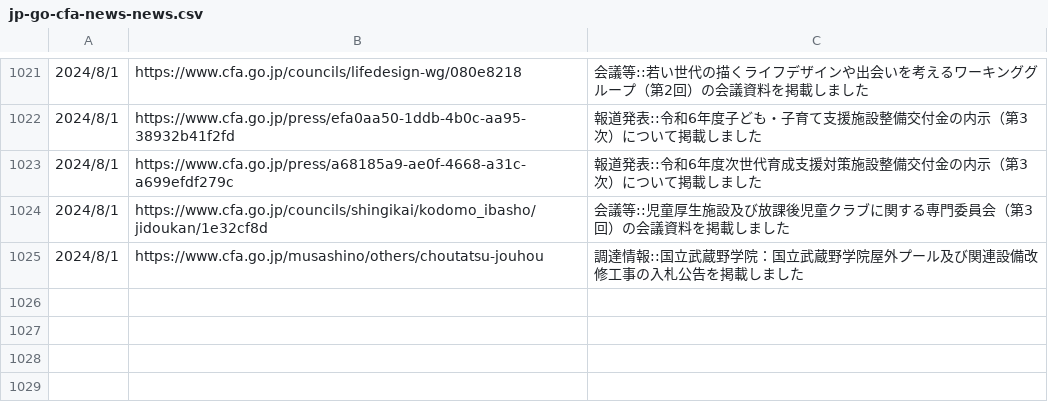
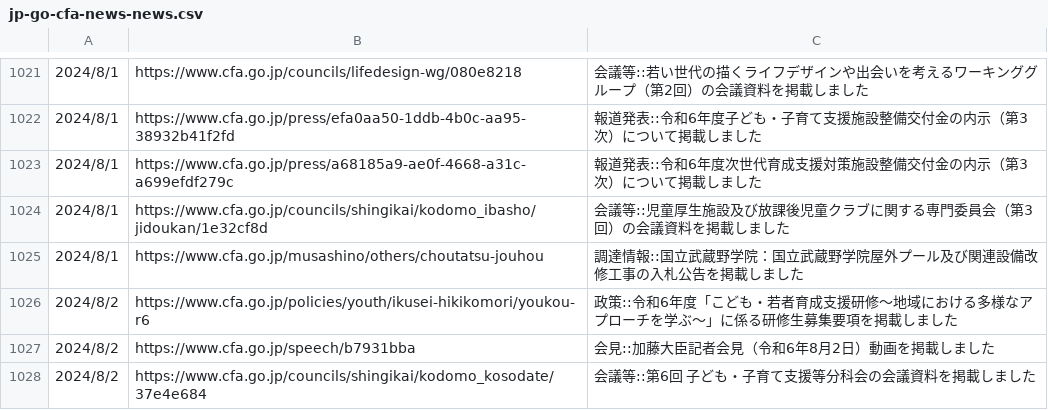
Before and after one commit to c-3lab/jp-go-digital-news, a CSV file: jp-go-cfa-news-news.csv, drawn as a sheet; only a part is shown, gaps mark what is left out.

```diff
--- a/jp-go-cfa-news-news.csv
+++ b/jp-go-cfa-news-news.csv
@@ -2150 +2150,13 @@
       ",https://www.cfa.go.jp/musashino/others/choutatsu-jouhou,調達情報::国立武蔵野学院：国立武蔵野学院屋外プール及び関連設備改修工事の入札公告を掲載しました
+"
+            2024/8/2
+
+      ",https://www.cfa.go.jp/policies/youth/ikusei-hikikomori/youkou-r6,政策::令和6年度「こども・若者育成支援研修～地域における多様なアプローチを学ぶ～」に係る研修生募集要項を掲載しました
+"
+            2024/8/2
+
+      ",https://www.cfa.go.jp/speech/b7931bba,会見::加藤大臣記者会見（令和6年8月2日）動画を掲載しました
+"
+            2024/8/2
+
+      ",https://www.cfa.go.jp/councils/shingikai/kodomo_kosodate/37e4e684,会議等::第6回 子ども・子育て支援等分科会の会議資料を掲載しました
```
